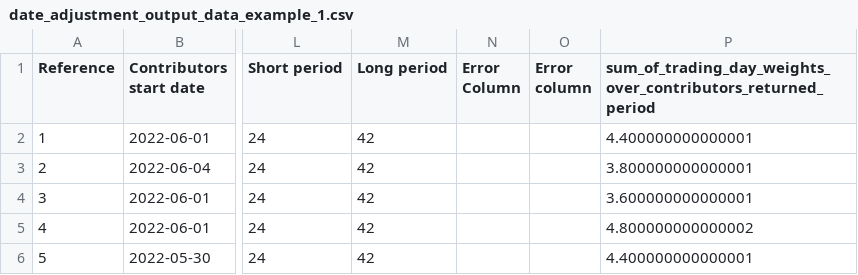
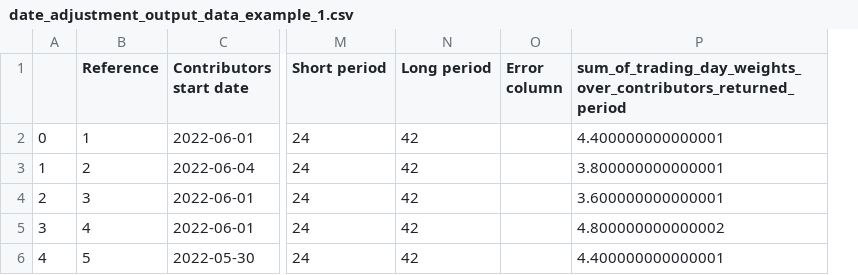
Before and after one commit to ONSdigital/sml-supporting-info, a CSV file: method-info/date-adjustment/example-data/date_adjustment_output_data_example_1.csv, drawn as a sheet; only a part is shown, gaps mark what is left out; removed rows and columns are numbered as before the commit, all else as after; the diff names each change by its address in the sheet, - before the commit and + after, or states it on an @@ line.

```diff
--- a/method-info/date-adjustment/example-data/date_adjustment_output_data_example_1.csv
+++ b/method-info/date-adjustment/example-data/date_adjustment_output_data_example_1.csv
+column A, rows 2-6: 0 | 1 | 2 | 3 | 4
-column N (Error Column), empty
```
Also changed, not shown: method-info/date-adjustment/example-data/date_adjustment_input_data_example_1.csv.
